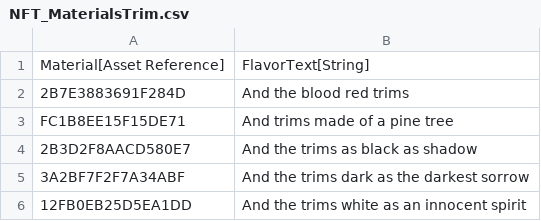
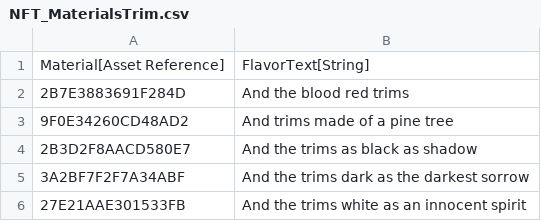
Before and after one commit to Morituri-SK/LootMMO_Village, a CSV file: Framework/Data/DataTables/NFT_MaterialsTrim.csv, drawn as a sheet.

```diff
--- a/Framework/Data/DataTables/NFT_MaterialsTrim.csv
+++ b/Framework/Data/DataTables/NFT_MaterialsTrim.csv
@@ -2,5 +2,5 @@
 "2B7E3883691F284D","And the blood red trims"
-"FC1B8EE15F15DE71","And trims made of a pine tree"
+"9F0E34260CD48AD2","And trims made of a pine tree"
 "2B3D2F8AACD580E7","And the trims as black as shadow"
 "3A2BF7F2F7A34ABF","And the trims dark as the darkest sorrow"
-"12FB0EB25D5EA1DD","And the trims white as an innocent spirit"
+"27E21AAE301533FB","And the trims white as an innocent spirit"
```
Also changed, not shown: Framework/Data/DataTables/NFT_HouseParts_Roofs.csv, 50 other files.
